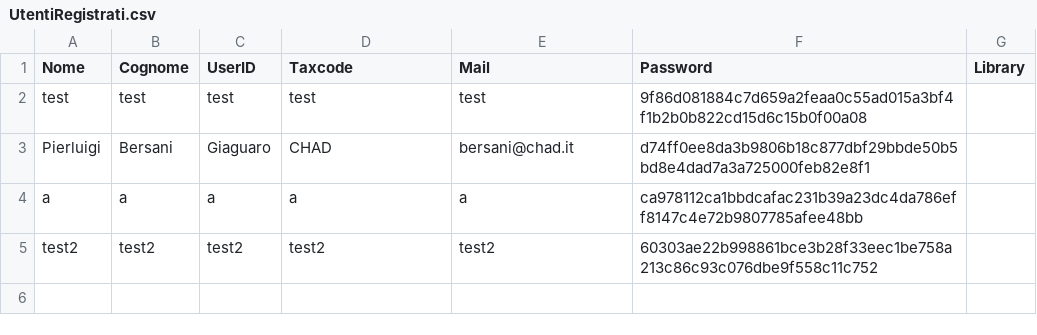
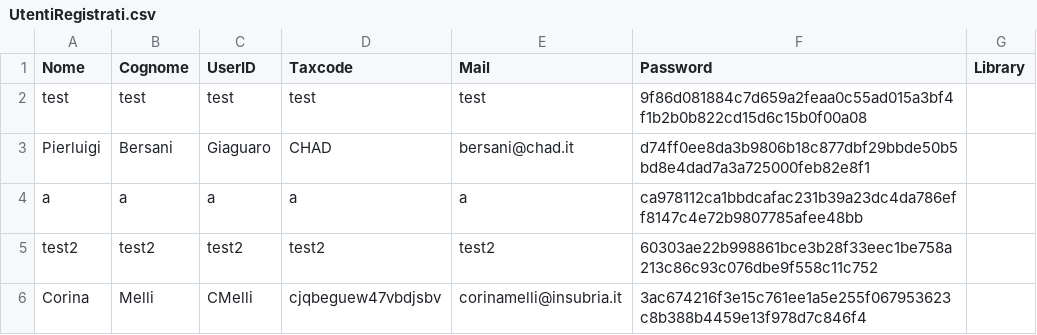
Before and after one commit to angelo-penafiel/bookrecommender, a CSV file: data/Database/UtentiRegistrati.csv, drawn as a sheet.

```diff
--- a/data/Database/UtentiRegistrati.csv
+++ b/data/Database/UtentiRegistrati.csv
@@ -5 +5,2 @@ a,a,a,a,a,ca978112ca1bbdcafac231b39a23dc4da786eff8147c4e72b9807785afee48bb
 test2,test2,test2,test2,test2,60303ae22b998861bce3b28f33eec1be758a213c86c93c076dbe9f558c11c752
+Corina,Melli,CMelli,cjqbeguew47vbdjsbv,corinamelli@insubria.it,3ac674216f3e15c761ee1a5e255f067953623c8b388b4459e13f978d7c846f4
```
Also changed, not shown: 4 other files.
